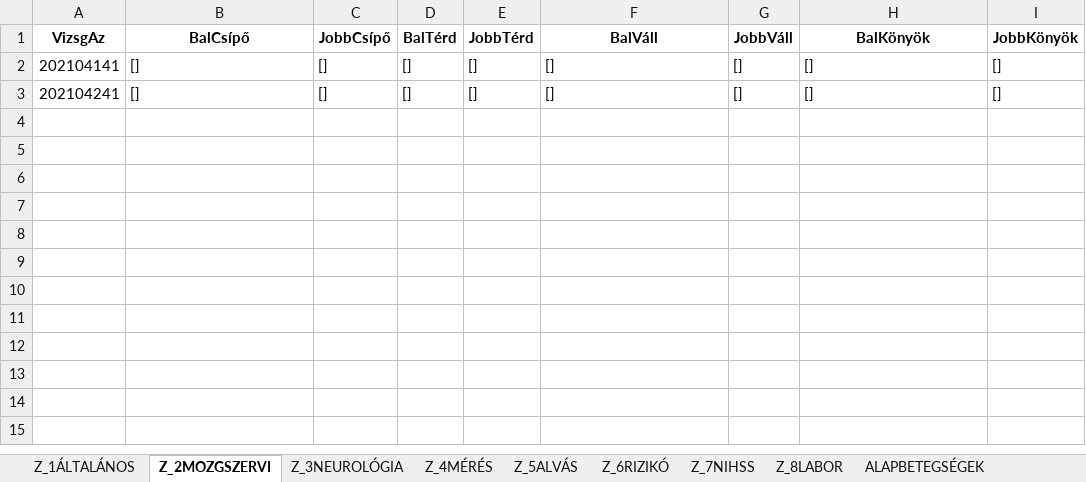
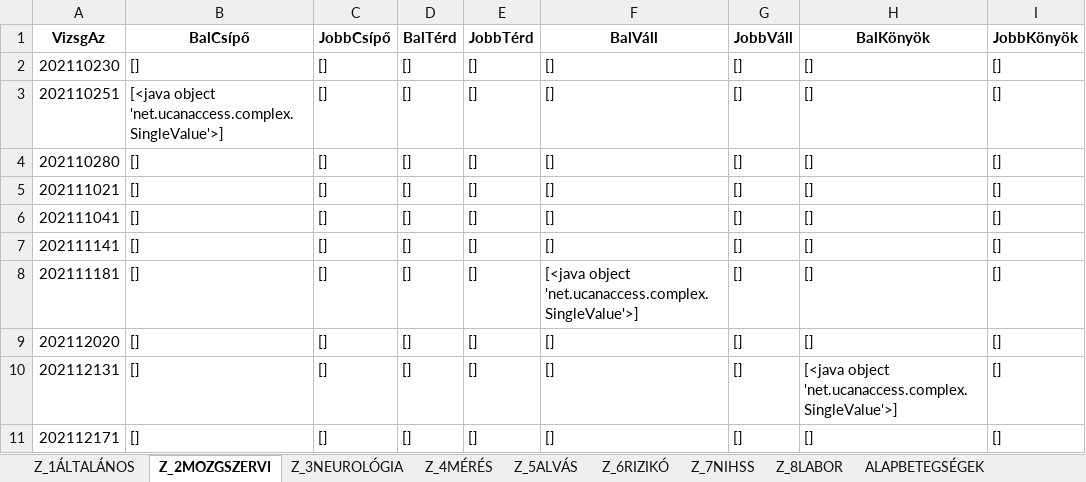
Before and after one commit to levopeti/stroke_prediction, an Excel workbook: data/accdb.xlsx, sheet Z_2MOZGSZERVI, drawn as a sheet; values as stored, in another font and other column widths than the file's, no borders; addresses are those after the commit; the diff names each change by its address in the sheet, - before the commit and + after, or states it on an @@ line.

```diff
--- a/data/accdb.xlsx (sheet Z_2MOZGSZERVI)
+++ b/data/accdb.xlsx (sheet Z_2MOZGSZERVI)
-A2 (VizsgAz): 202104141
+A2 (VizsgAz): 202110230
+row 3: 202110251 | [<java object 'net.ucanaccess.complex.SingleValue'>] | [] | [] | [] | [] | [] | [] | []
-A4 (VizsgAz): 202104241
+A4 (VizsgAz): 202110280
+row 5: 202111021 | [] | [] | [] | [] | [] | [] | [] | []
+row 6: 202111041 | [] | [] | [] | [] | [] | [] | [] | []
+row 7: 202111141 | [] | [] | [] | [] | [] | [] | [] | []
+row 8: 202111181 | [] | [] | [] | [] | [<java object 'net.ucanaccess.complex.SingleValue'>] | [] | [] | []
+row 9: 202112020 | [] | [] | [] | [] | [] | [] | [] | []
+row 10: 202112131 | [] | [] | [] | [] | [] | [] | [<java object 'net.ucanaccess.complex.SingleValue'>] | []
+row 11: 202112171 | [] | [] | [] | [] | [] | [] | [] | []
```
Also changed, not shown: sheet Z_7NIHSS, sheet QRYNIHSS, sheet Z_1ÁLTALÁNOS, sheet Z_3NEUROLÓGIA, sheet GYÓGYSZEREK, sheet Z_4MÉRÉS, 4 more sheets, 3 other files.
